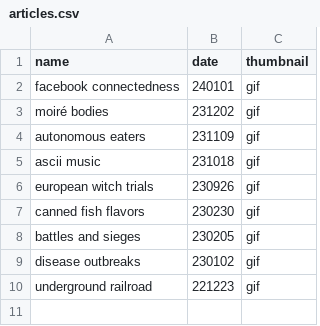
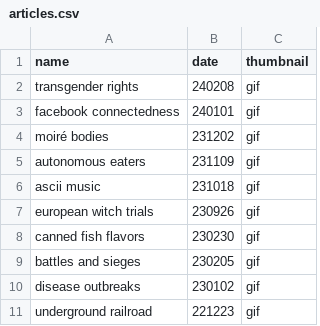
Before and after one commit to lyyytong/lyyy.fish, a CSV file: data/articles.csv, drawn as a sheet; the diff names each change by its address in the sheet, - before the commit and + after, or states it on an @@ line.

```diff
--- a/data/articles.csv
+++ b/data/articles.csv
+row 2: transgender rights | 240208 | gif
```
Also changed, not shown: 9 other files.
